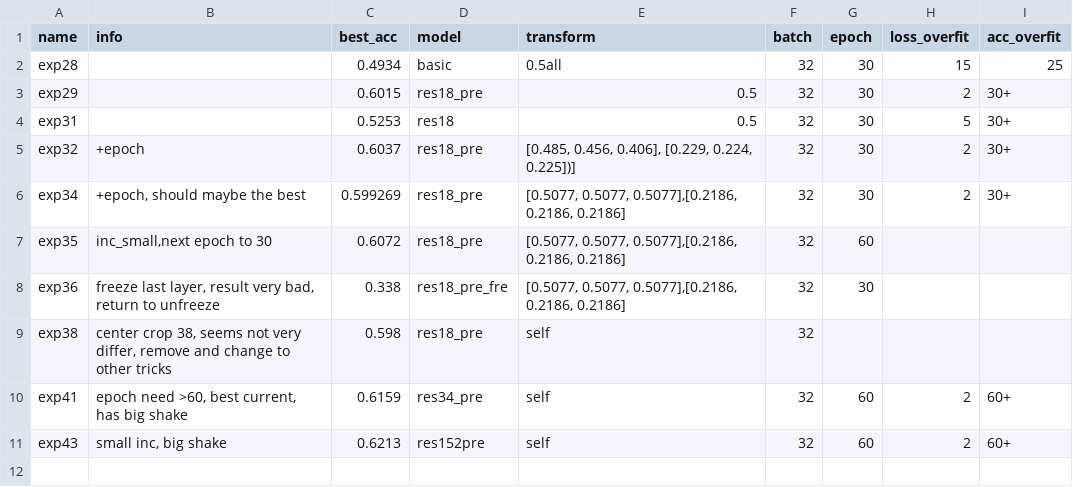
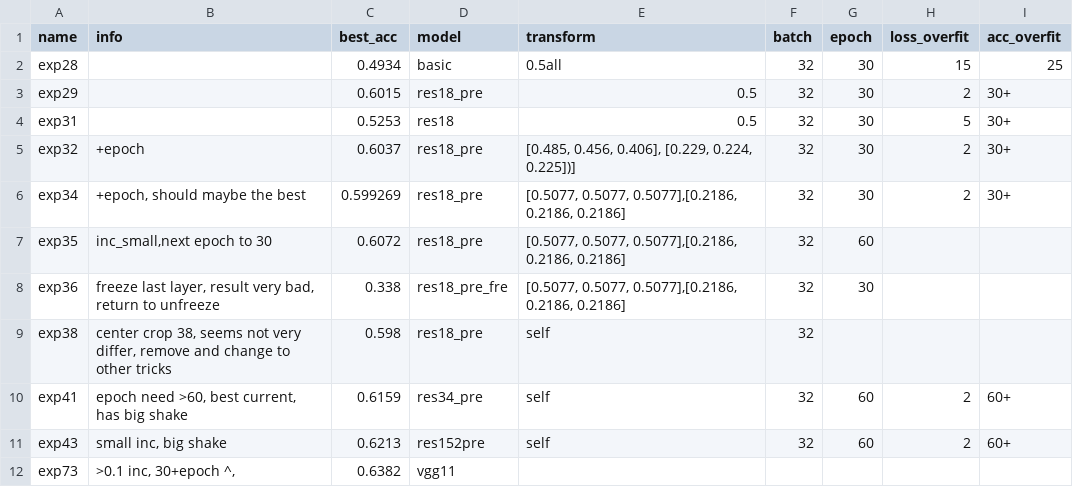
Before and after one commit to kyshel/111, a CSV file: exp.csv, drawn as a sheet; the diff names each change by its address in the sheet, - before the commit and + after, or states it on an @@ line.

```diff
--- a/exp.csv
+++ b/exp.csv
+row 12: exp73 | >0.1 inc, 30+epoch ^, | 0.6382 | vgg11
```
Also changed, not shown: 2 other files.
